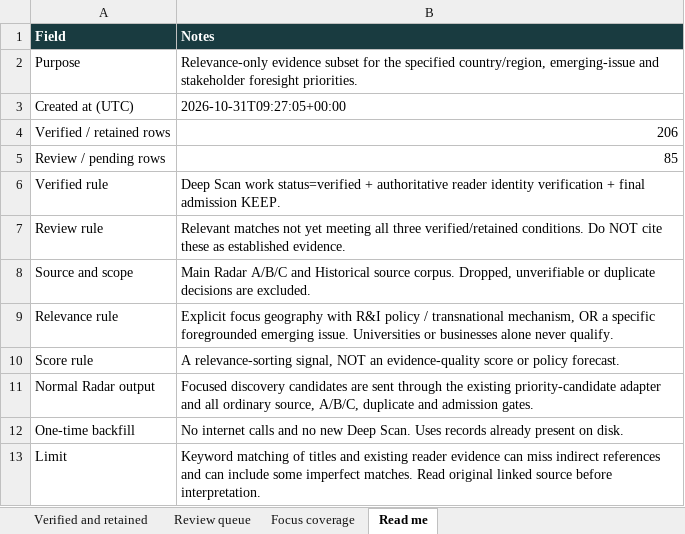
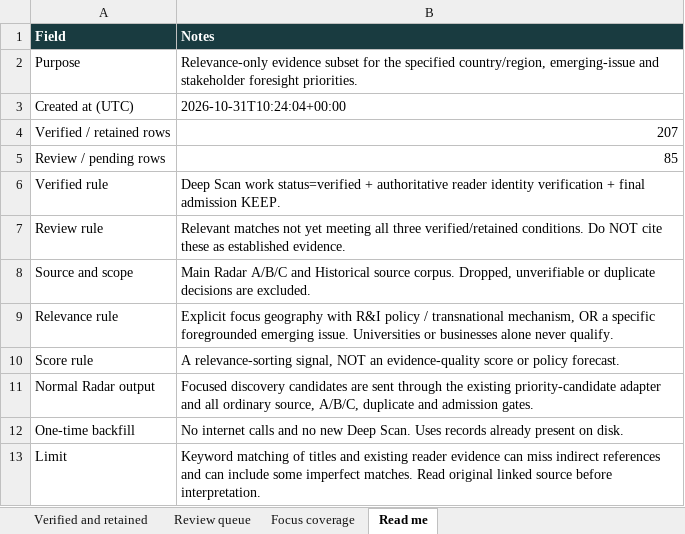
Before and after one commit to vevirm/radar_articles_reports, an Excel workbook: Relevance Stuff/relevance_stuff.xlsx, sheet Read me, drawn as a sheet; values as stored, in another font and other column widths than the file's, no borders; the diff names each change by its address in the sheet, - before the commit and + after, or states it on an @@ line.

```diff
--- a/Relevance Stuff/relevance_stuff.xlsx (sheet Read me)
+++ b/Relevance Stuff/relevance_stuff.xlsx (sheet Read me)
-B3 (Notes): 2026-10-31T09:27:05+00:00
+B3 (Notes): 2026-10-31T10:24:04+00:00
-B4 (Notes): 206
+B4 (Notes): 207
```
Also changed, not shown: sheet Verified and retained, sheet Focus coverage.
